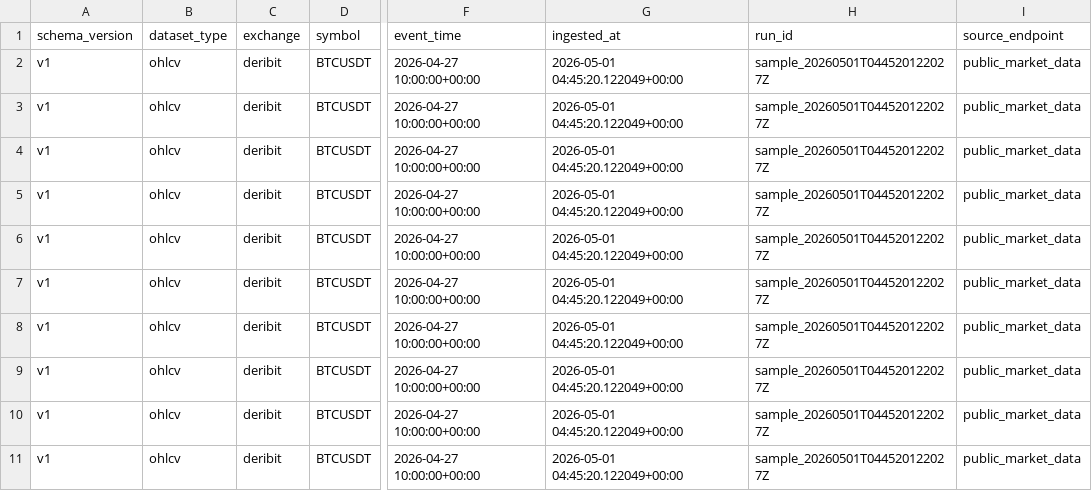
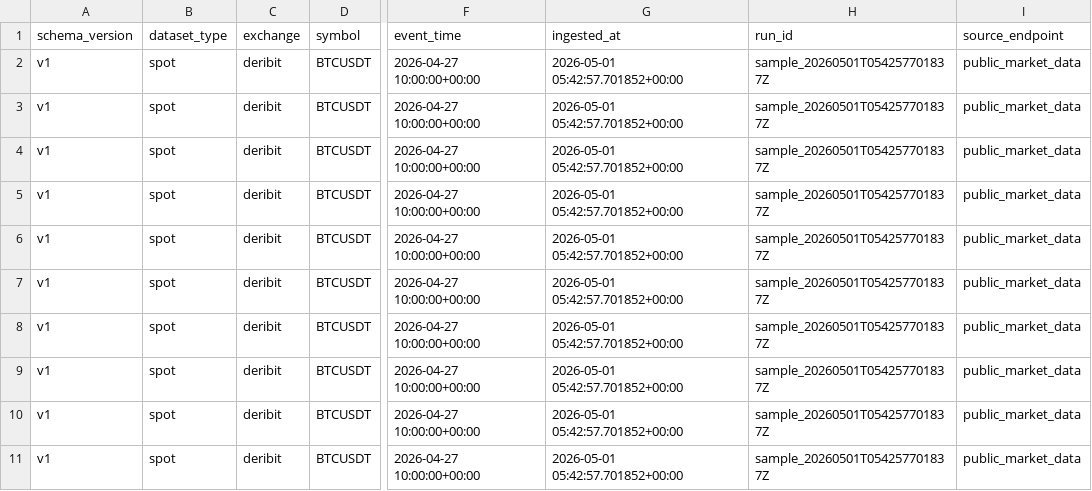
Before and after one commit to SergejSchweizer/crypto-market-loader, a CSV file: samples/spot_deribit_spot_BTCUSDT_1m_sample_10_rows.csv, drawn as a sheet; only a part is shown, gaps mark what is left out; the diff names each change by its address in the sheet, - before the commit and + after, or states it on an @@ line.

```diff
--- a/samples/spot_deribit_spot_BTCUSDT_1m_sample_10_rows.csv
+++ b/samples/spot_deribit_spot_BTCUSDT_1m_sample_10_rows.csv
-B2:B11 (dataset_type): ohlcv
+B2:B11 (dataset_type): spot
-G2:G11 (ingested_at): 2026-05-01 04:45:20.122049+00:00
+G2:G11 (ingested_at): 2026-05-01 05:42:57.701852+00:00
-H2:H11 (run_id): sample_20260501T044520122027Z
+H2:H11 (run_id): sample_20260501T054257701837Z
```
Also changed, not shown: samples/oi_perp_deribit_BTCUSDT_1m_sample_10_rows.csv, samples/spot_deribit_BTCUSDT_1m_sample_10_rows.csv, 18 other files.
